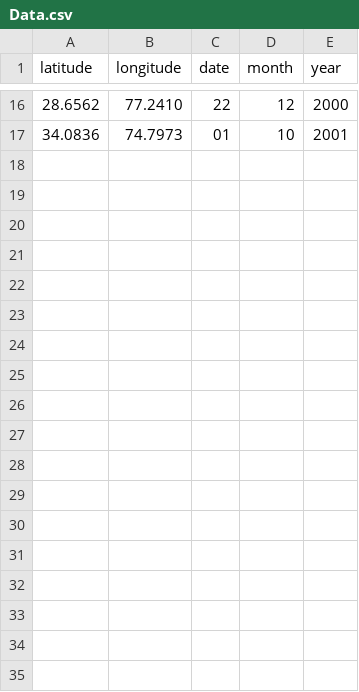
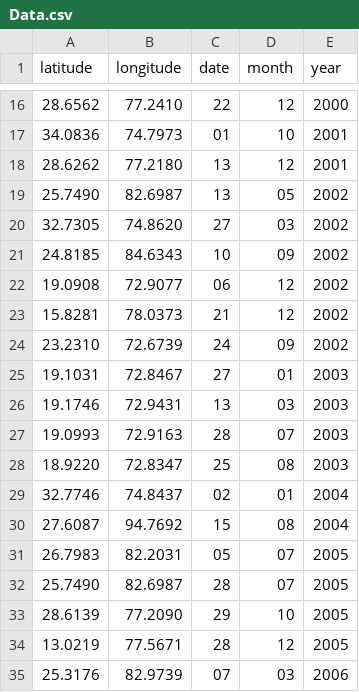
Before and after one commit to s10singh97/TAF, a CSV file: Data.csv, drawn as a sheet; only a part is shown, gaps mark what is left out.

Commit message:
data entry uptil varanasi

```diff
--- a/Data.csv
+++ b/Data.csv
@@ -17 +17,19 @@ latitude;longitude;date;month;year
 34.0836;74.7973;01;10;2001
+28.6262;77.2180;13;12;2001
+25.7490;82.6987;13;05;2002
+32.7305;74.8620;27;03;2002
+24.8185;84.6343;10;09;2002
+19.0908;72.9077;06;12;2002
+15.8281;78.0373;21;12;2002
+23.2310;72.6739;24;09;2002
+19.1031;72.8467;27;01;2003
+19.1746;72.9431;13;03;2003
+19.0993;72.9163;28;07;2003
+18.9220;72.8347;25;08;2003
+32.7746;74.8437;02;01;2004
+27.6087;94.7692;15;08;2004
+26.7983;82.2031;05;07;2005
+25.7490;82.6987;28;07;2005
+28.6139;77.2090;29;10;2005
+13.0219;77.5671;28;12;2005
+25.3176;82.9739;07;03;2006
```
